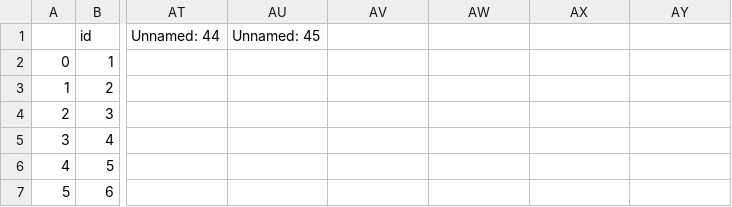
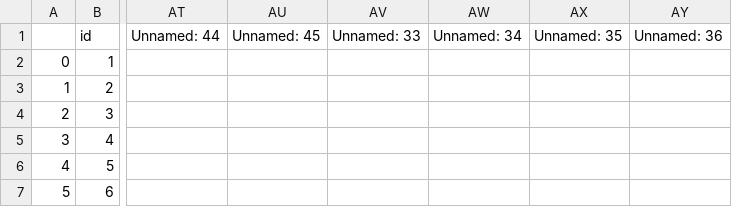
Before and after one commit to agrogeophy/catalog, a CSV file: check_process/db_backup2021-12-21.csv, drawn as a sheet; only a part is shown, gaps mark what is left out; the diff names each change by its address in the sheet, - before the commit and + after, or states it on an @@ line.

```diff
--- a/check_process/db_backup2021-12-21.csv
+++ b/check_process/db_backup2021-12-21.csv
-AV1: (empty)
+AV1: Unnamed: 33
-AW1: (empty)
+AW1: Unnamed: 34
-AX1: (empty)
+AX1: Unnamed: 35
-AY1: (empty)
+AY1: Unnamed: 36
```
Also changed, not shown: db.csv.
